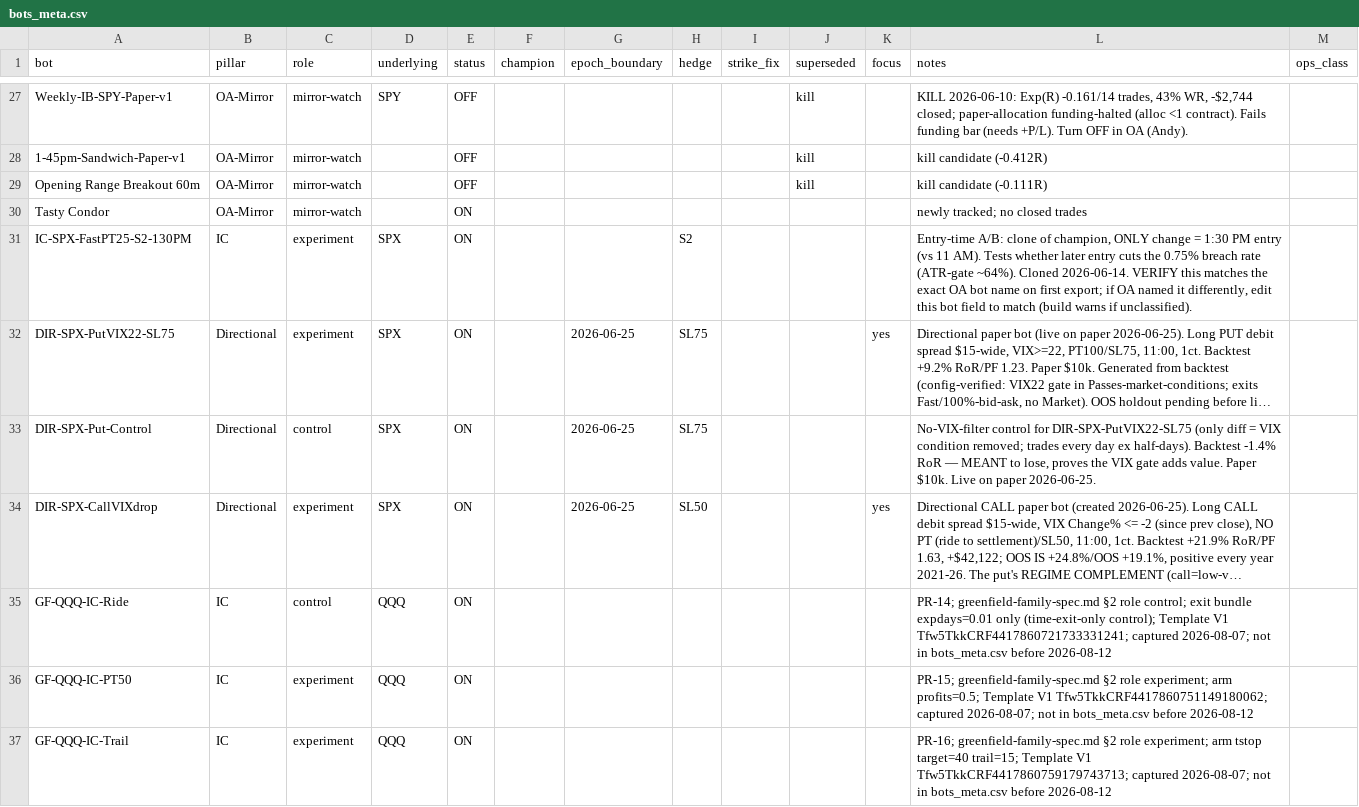
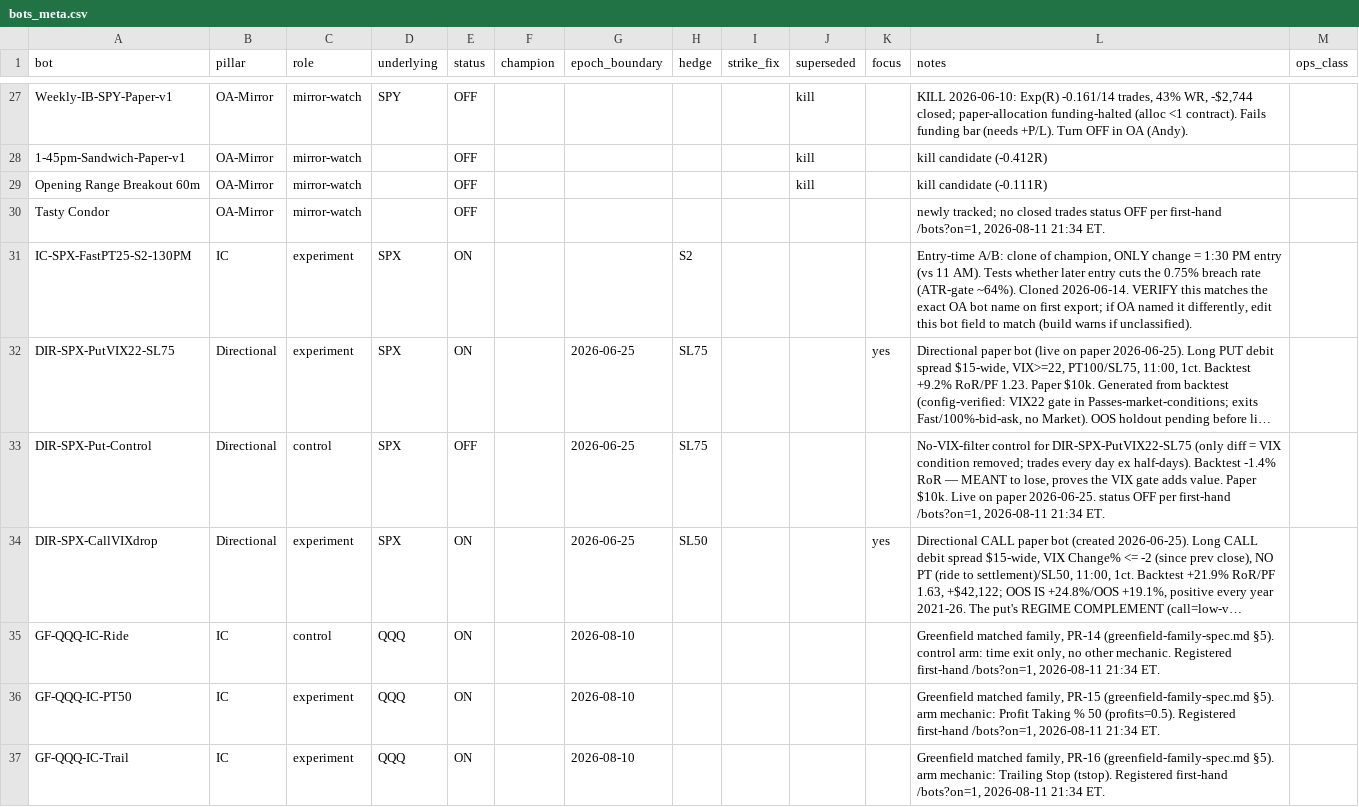
Before and after one commit to chace2827/bot-fleet-v2, a CSV file: data/bots_meta.csv, drawn as a sheet; only a part is shown, gaps mark what is left out; long unchanged cells end in …; the diff covers the shown part only; the diff names each change by its address in the sheet, - before the commit and + after, or states it on an @@ line.

Commit message:
Rebase PR #4: 8th greenfield arm, plan amendment, fresh bots_meta, CI green

```diff
--- a/data/bots_meta.csv
+++ b/data/bots_meta.csv
-E30 (status): ON
+E30 (status): OFF
-L30 (notes): …closed trades
+L30 (notes): …closed trades status OFF per first-hand /bots?on=1, 2026-08-11 21:34 ET.
-E33 (status): ON
+E33 (status): OFF
-L33 (notes): …paper 2026-06-25.
+L33 (notes): …paper 2026-06-25. status OFF per first-hand /bots?on=1, 2026-08-11 21:34 ET.
-G35:G37 (epoch_boundary): (empty)
+G35:G37 (epoch_boundary): 2026-08-10
-L35 (notes): PR-14; greenfield-family-spec.md §2 role control; exit bundle expdays=0.01 only (time-exit-only control); Template V1 Tfw5TkkCRF4417860721733331241; captured 2026-08-07; not in bots_meta.csv before 2026-08-12
+L35 (notes): Greenfield matched family, PR-14 (greenfield-family-spec.md §5). control arm: time exit only, no other mechanic. Registered first-hand /bots?on=1, 2026-08-11 21:34 ET.
-L36 (notes): PR-15; greenfield-family-spec.md §2 role experiment; arm profits=0.5; Template V1 Tfw5TkkCRF4417860751149180062; captured 2026-08-07; not in bots_meta.csv before 2026-08-12
+L36 (notes): Greenfield matched family, PR-15 (greenfield-family-spec.md §5). arm mechanic: Profit Taking % 50 (profits=0.5). Registered first-hand /bots?on=1, 2026-08-11 21:34 ET.
-L37 (notes): PR-16; greenfield-family-spec.md §2 role experiment; arm tstop target=40 trail=15; Template V1 Tfw5TkkCRF4417860759179743713; captured 2026-08-07; not in bots_meta.csv before 2026-08-12
+L37 (notes): Greenfield matched family, PR-16 (greenfield-family-spec.md §5). arm mechanic: Trailing Stop (tstop). Registered first-hand /bots?on=1, 2026-08-11 21:34 ET.
```
Also changed, not shown: 4 added rows and 17 edited cells elsewhere in this file, 17 other files.
